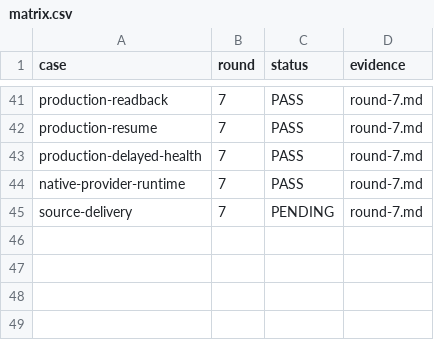
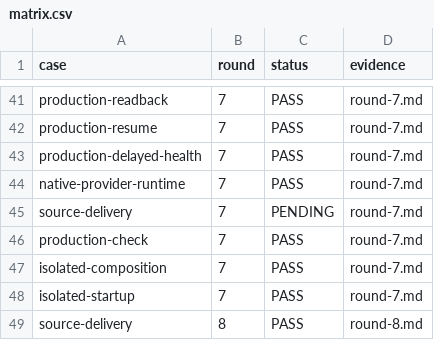
Before and after one commit to HiQ-AI/dingtalk-dsh-assistant, a CSV file: docs/acceptance/dsh-unified-upgrade/matrix.csv, drawn as a sheet; only a part is shown, gaps mark what is left out.

```diff
--- a/docs/acceptance/dsh-unified-upgrade/matrix.csv
+++ b/docs/acceptance/dsh-unified-upgrade/matrix.csv
@@ -45 +45,5 @@ native-provider-runtime,7,PASS,round-7.md
 source-delivery,7,PENDING,round-7.md
+production-check,7,PASS,round-7.md
+isolated-composition,7,PASS,round-7.md
+isolated-startup,7,PASS,round-7.md
+source-delivery,8,PASS,round-8.md
```
Also changed, not shown: 3 other files.
